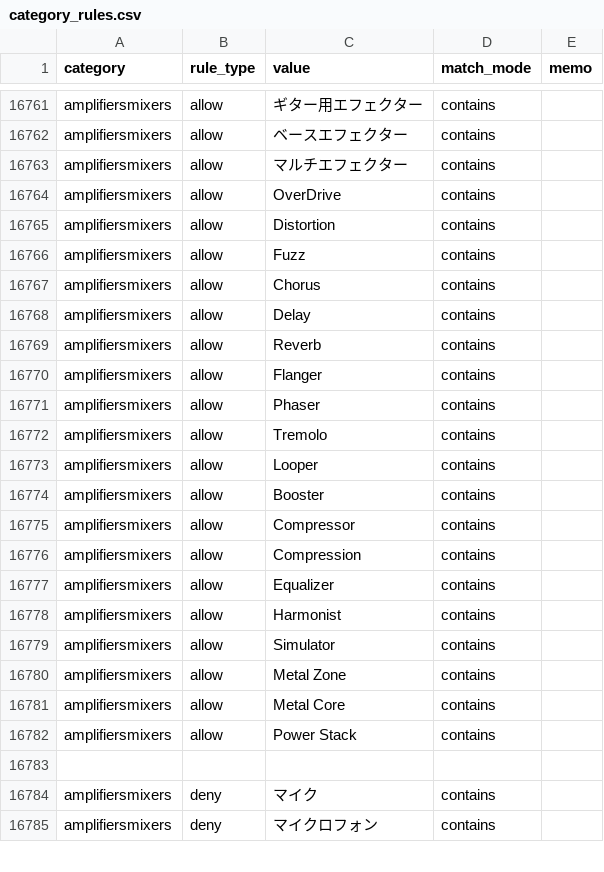
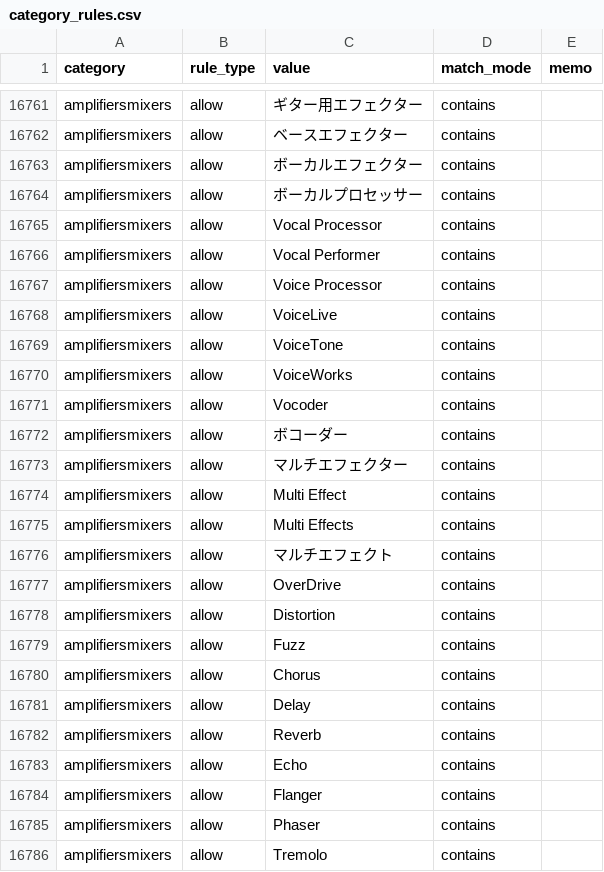
Before and after one commit to dreamcollect-lab/amazon_shopee_system, a CSV file: input/category_rules.csv, drawn as a sheet; only a part is shown, gaps mark what is left out; the shorter side is filled out with more unchanged rows; the diff covers the shown part only.

Commit message:
Update category_rules.csv

```diff
--- a/input/category_rules.csv
+++ b/input/category_rules.csv
@@ -16762,3 +16762,16 @@ amplifiersmixers,allow,ギター用エフェクター,contains,
 amplifiersmixers,allow,ベースエフェクター,contains,
+amplifiersmixers,allow,ボーカルエフェクター,contains,
+amplifiersmixers,allow,ボーカルプロセッサー,contains,
+amplifiersmixers,allow,Vocal Processor,contains,
+amplifiersmixers,allow,Vocal Performer,contains,
+amplifiersmixers,allow,Voice Processor,contains,
+amplifiersmixers,allow,VoiceLive,contains,
+amplifiersmixers,allow,VoiceTone,contains,
+amplifiersmixers,allow,VoiceWorks,contains,
+amplifiersmixers,allow,Vocoder,contains,
+amplifiersmixers,allow,ボコーダー,contains,
 amplifiersmixers,allow,マルチエフェクター,contains,
+amplifiersmixers,allow,Multi Effect,contains,
+amplifiersmixers,allow,Multi Effects,contains,
+amplifiersmixers,allow,マルチエフェクト,contains,
 amplifiersmixers,allow,OverDrive,contains,
@@ -16769,2 +16782,3 @@ amplifiersmixers,allow,Delay,contains,
 amplifiersmixers,allow,Reverb,contains,
+amplifiersmixers,allow,Echo,contains,
 amplifiersmixers,allow,Flanger,contains,
```
Also changed, not shown: 4 removed rows, 9 moved rows and 12 edited cells elsewhere in this file.
